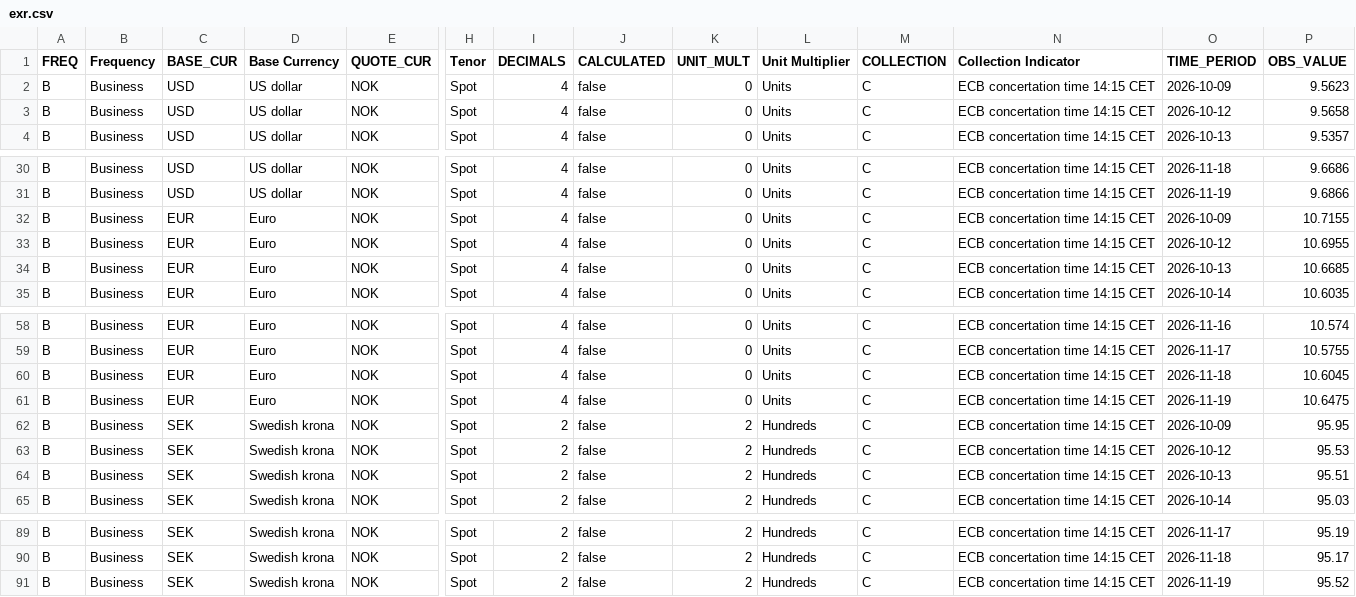
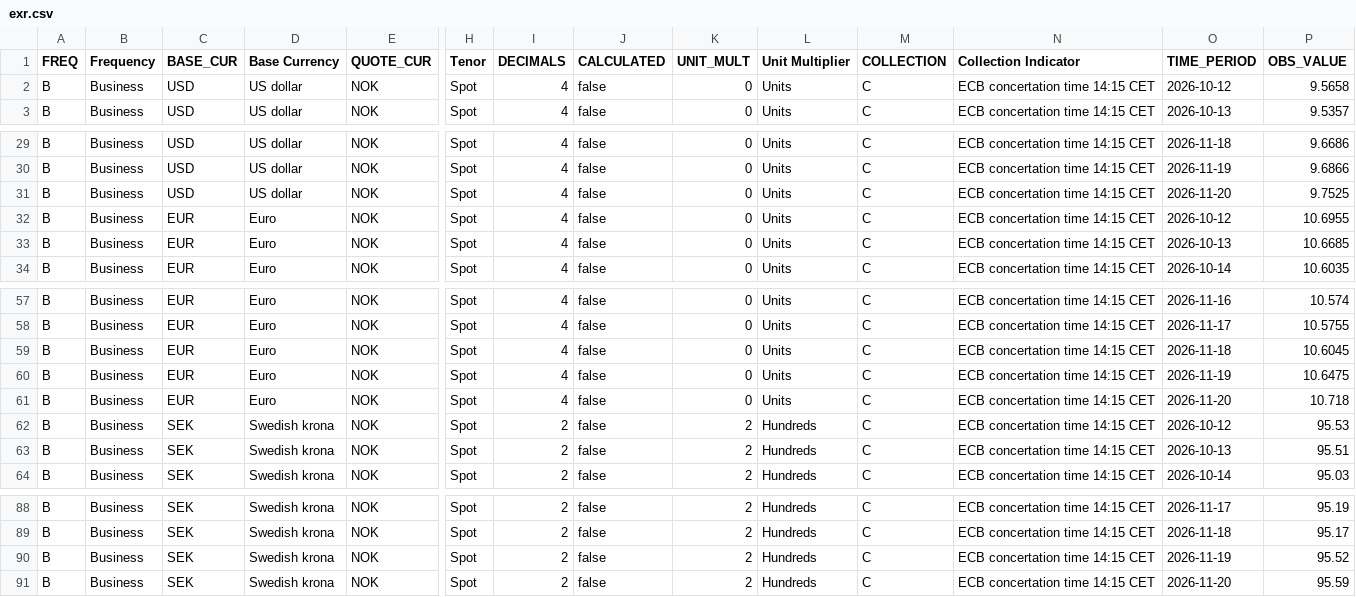
Before and after one commit to Kozienice/oslo-bors-dane-, a CSV file: data/raw/norges_bank/exr.csv, drawn as a sheet; only a part is shown, gaps mark what is left out; removed rows and columns are numbered as before the commit, all else as after; rows hold the shown columns only; the diff names each change by its address in the sheet, - before the commit and + after, or states it on an @@ line.

```diff
--- a/data/raw/norges_bank/exr.csv
+++ b/data/raw/norges_bank/exr.csv
-row 2: B | Business | USD | US dollar | NOK | Spot | 4 | false | 0 | Units | C | ECB concertation time 14:15 CET | 2026-10-09 | 9.5623
-C31 (BASE_CUR): EUR
+C31 (BASE_CUR): USD
-D31 (Base Currency): Euro
+D31 (Base Currency): US dollar
-O31 (TIME_PERIOD): 2026-10-09
+O31 (TIME_PERIOD): 2026-11-20
-P31 (OBS_VALUE): 10.7155
+P31 (OBS_VALUE): 9.7525
-C61 (BASE_CUR): SEK
+C61 (BASE_CUR): EUR
-D61 (Base Currency): Swedish krona
+D61 (Base Currency): Euro
-I61 (DECIMALS): 2
+I61 (DECIMALS): 4
-K61 (UNIT_MULT): 2
+K61 (UNIT_MULT): 0
-L61 (Unit Multiplier): Hundreds
+L61 (Unit Multiplier): Units
-O61 (TIME_PERIOD): 2026-10-09
+O61 (TIME_PERIOD): 2026-11-20
-P61 (OBS_VALUE): 95.95
+P61 (OBS_VALUE): 10.718
+row 91: B | Business | SEK | Swedish krona | NOK | Spot | 2 | false | 2 | Hundreds | C | ECB concertation time 14:15 CET | 2026-11-20 | 95.59
```
Also changed, not shown: data/shorty.csv, data/shorty_historia.csv, 32 other files.
